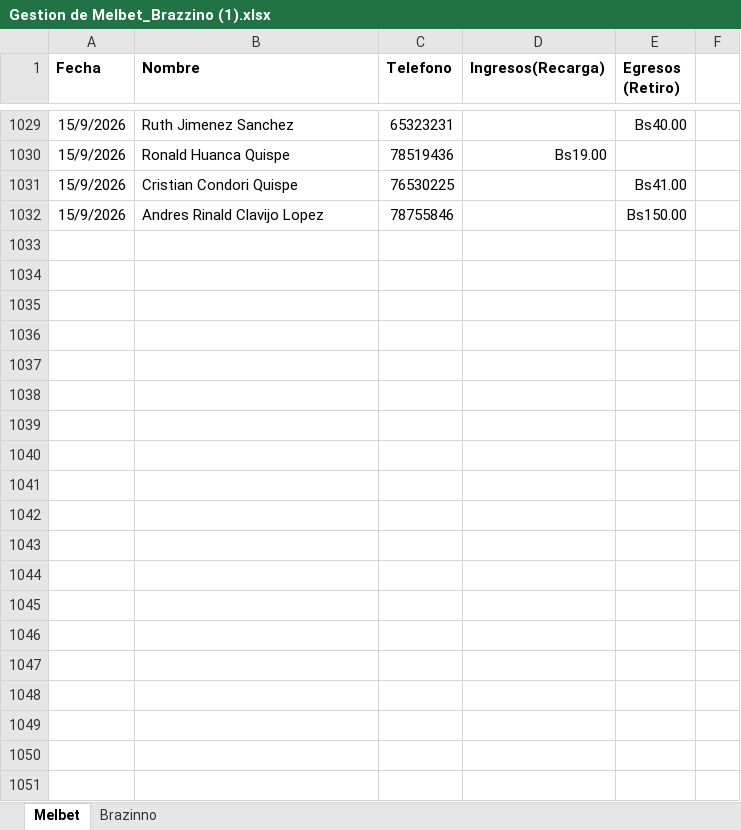
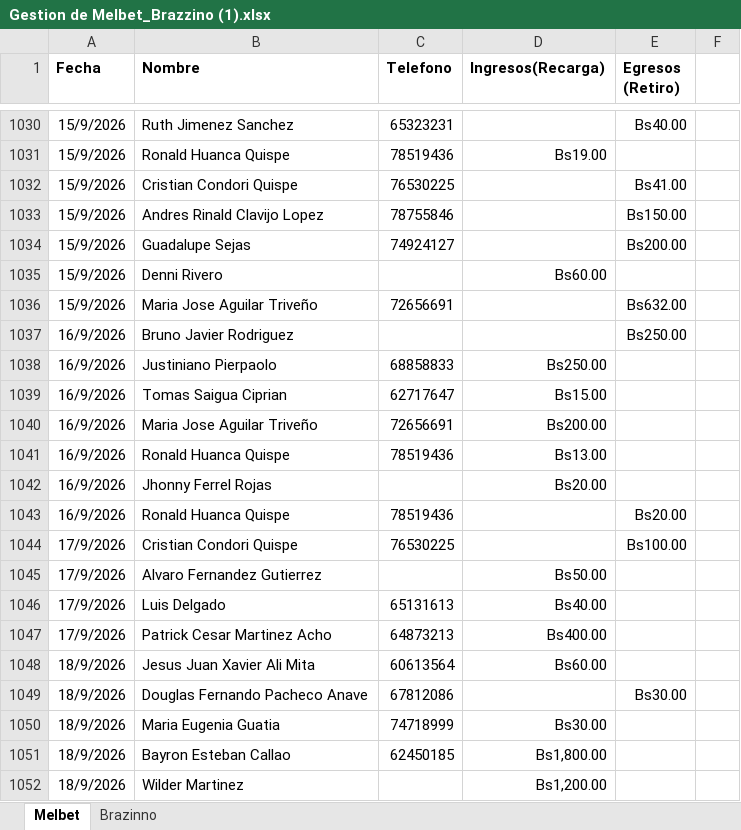
Before and after one commit to matsolis10/dashboard-gestion, an Excel workbook: Gestion de Melbet_Brazzino (1).xlsx, sheet Melbet, drawn as a sheet; only a part is shown, gaps mark what is left out; values as stored, in another font and other column widths than the file's, no borders; charts and pictures and table styles not drawn; the diff covers the shown part only; the diff names each change by its address in the sheet, - before the commit and + after, or states it on an @@ line.

Commit message:
Add files via upload

```diff
--- a/Gestion de Melbet_Brazzino (1).xlsx (sheet Melbet)
+++ b/Gestion de Melbet_Brazzino (1).xlsx (sheet Melbet)
+row 1034: 15/9/2026 | Guadalupe Sejas | 74924127 |  | Bs200.00
+row 1035: 15/9/2026 | Denni Rivero |  | Bs60.00
+row 1036: 15/9/2026 | Maria Jose Aguilar Triveño | 72656691 |  | Bs632.00
+row 1037: 16/9/2026 | Bruno Javier Rodriguez |  |  | Bs250.00
+row 1038: 16/9/2026 | Justiniano Pierpaolo | 68858833 | Bs250.00
+row 1039: 16/9/2026 | Tomas Saigua Ciprian | 62717647 | Bs15.00
+row 1040: 16/9/2026 | Maria Jose Aguilar Triveño | 72656691 | Bs200.00
+row 1041: 16/9/2026 | Ronald Huanca Quispe | 78519436 | Bs13.00
+row 1042: 16/9/2026 | Jhonny Ferrel Rojas |  | Bs20.00
+row 1043: 16/9/2026 | Ronald Huanca Quispe | 78519436 |  | Bs20.00
+row 1044: 17/9/2026 | Cristian Condori Quispe | 76530225 |  | Bs100.00
+row 1045: 17/9/2026 | Alvaro Fernandez Gutierrez |  | Bs50.00
+row 1046: 17/9/2026 | Luis Delgado | 65131613 | Bs40.00
+row 1047: 17/9/2026 | Patrick Cesar Martinez Acho | 64873213 | Bs400.00
+row 1048: 18/9/2026 | Jesus Juan Xavier Ali Mita | 60613564 | Bs60.00
+row 1049: 18/9/2026 | Douglas Fernando Pacheco Anave | 67812086 |  | Bs30.00
+row 1050: 18/9/2026 | Maria Eugenia Guatia | 74718999 | Bs30.00
+row 1051: 18/9/2026 | Bayron Esteban Callao | 62450185 | Bs1,800.00
+row 1052: 18/9/2026 | Wilder Martinez |  | Bs1,200.00
```
Also changed, not shown: 120 added rows and 3 edited cells elsewhere in this sheet.
